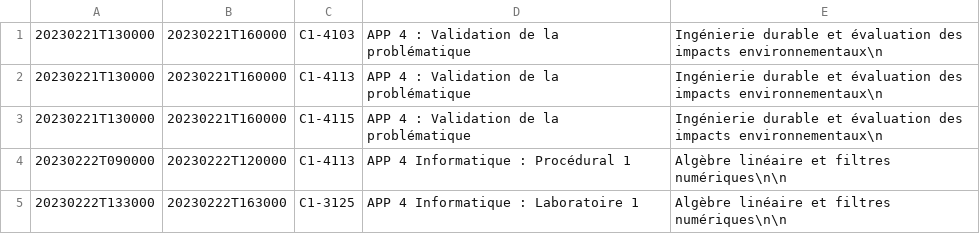
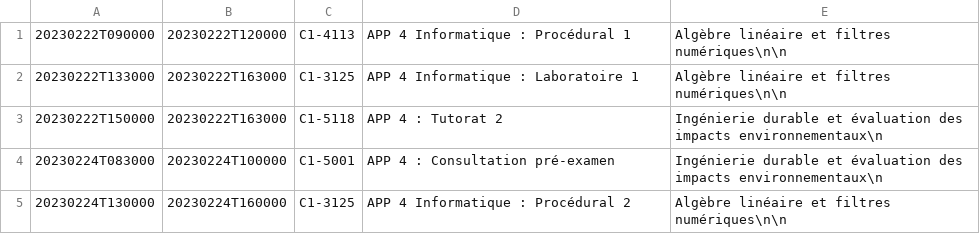
Before and after one commit to mdaoustUdeS/gegi-horarius, a CSV file: data/cal.csv, drawn as a sheet; only a part is shown; the shorter side is filled out with more unchanged rows; the diff names each change by its address in the sheet, - before the commit and + after, or states it on an @@ line.

```diff
--- a/data/cal.csv
+++ b/data/cal.csv
-row 1: 20230221T130000 | 20230221T160000 | C1-4103 | APP 4 : Validation de la problématique | Ingénierie durable et évaluation des impacts environnementaux\n
-row 2: 20230221T130000 | 20230221T160000 | C1-4113 | APP 4 : Validation de la problématique | Ingénierie durable et évaluation des impacts environnementaux\n
-row 3: 20230221T130000 | 20230221T160000 | C1-4115 | APP 4 : Validation de la problématique | Ingénierie durable et évaluation des impacts environnementaux\n
```
